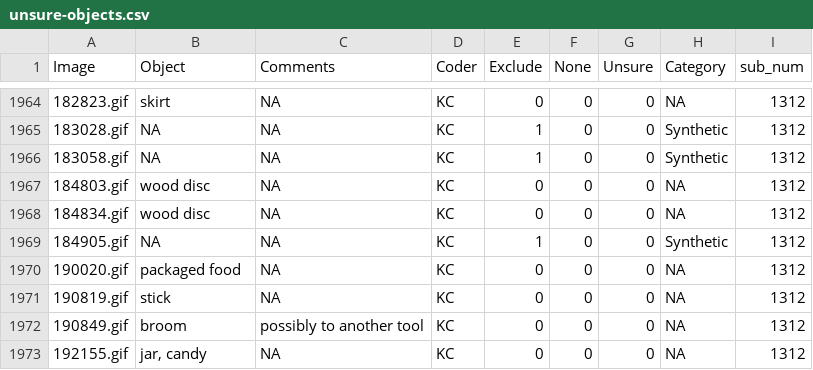
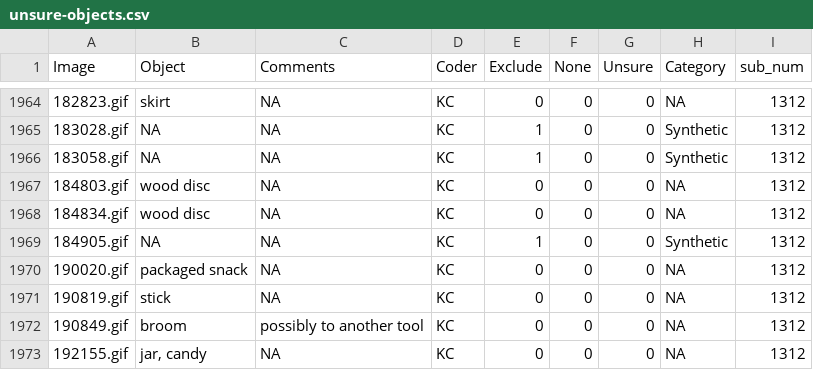
Before and after one commit to kennedycasey/daylong-object-ids, a CSV file: data/manual-checks/unsure-objects.csv, drawn as a sheet; only a part is shown, gaps mark what is left out.

Commit message:
fix labelin unsure checks

```diff
--- a/data/manual-checks/unsure-objects.csv
+++ b/data/manual-checks/unsure-objects.csv
@@ -1969,3 +1969,3 @@ Image,Object,Comments,Coder,Exclude,None,Unsure,Category,sub_num
 184905.gif,NA,NA,KC,1,0,0,Synthetic,1312
-190020.gif,packaged food,NA,KC,0,0,0,NA,1312
+190020.gif,packaged snack,NA,KC,0,0,0,NA,1312
 190819.gif,stick,NA,KC,0,0,0,NA,1312
```
